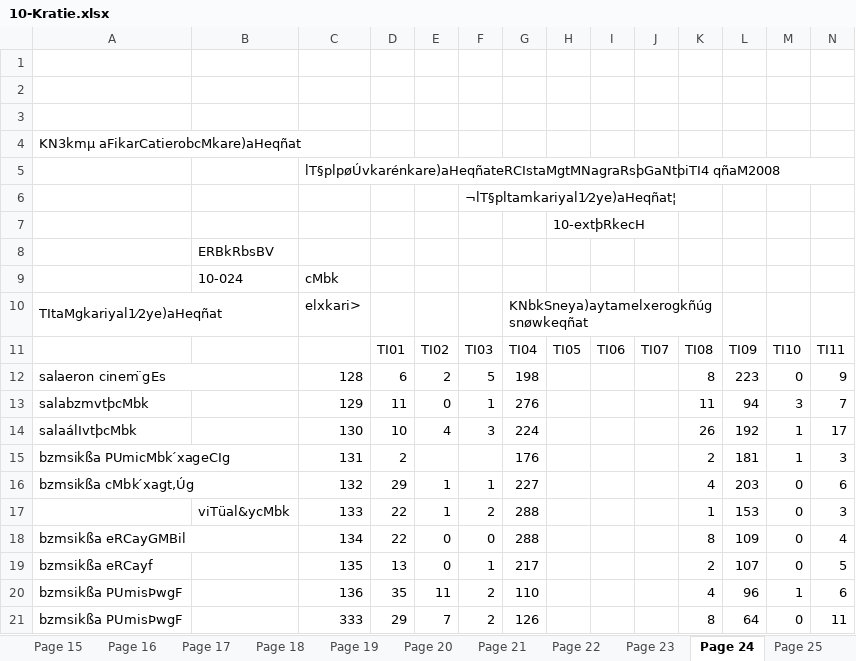
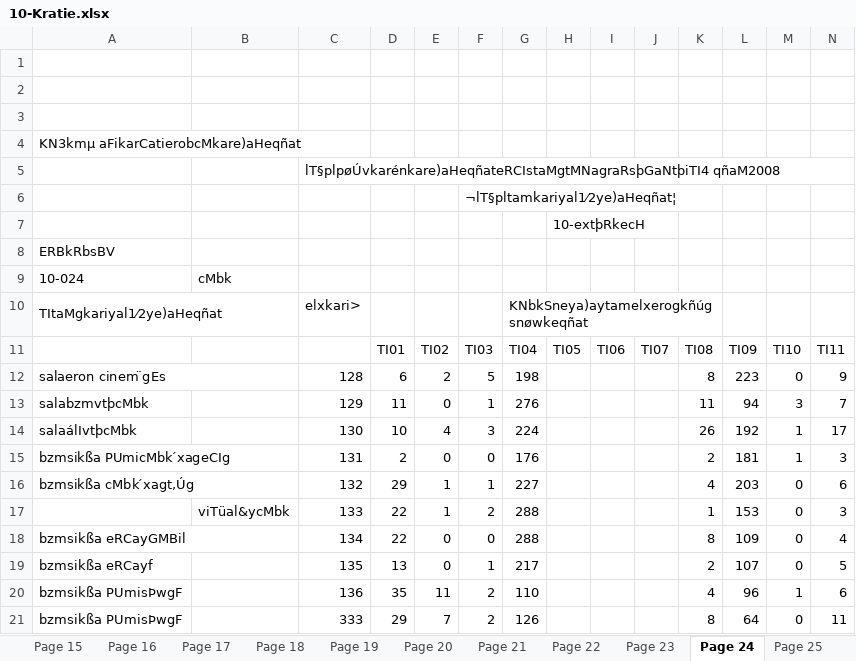
Before and after one commit to chamnap/election, an Excel workbook: resources/excels/10-Kratie.xlsx, sheet Page 24, drawn as a sheet; only a part is shown; values as stored, in another font and other column widths than the file's, no borders; removed rows and columns are numbered as before the commit, all else as after; rows hold the shown columns only; the diff names each change by its address in the sheet, - before the commit and + after, or states it on an @@ line.

```diff
--- a/resources/excels/10-Kratie.xlsx (sheet Page 24)
+++ b/resources/excels/10-Kratie.xlsx (sheet Page 24)
-row 8:  | ERBkRbsBV
-row 9:  | 10-024 | cMbk
+row 8: ERBkRbsBV
+row 9: 10-024 | cMbk
-E15: (empty)
+E15: 0
-F15: (empty)
+F15: 0
```
Also changed, not shown: sheet Page 19, sheet Page 33, sheet Page 1, sheet Page 43, sheet Page 9, sheet Page 17, 5 more sheets, 22 other files.
